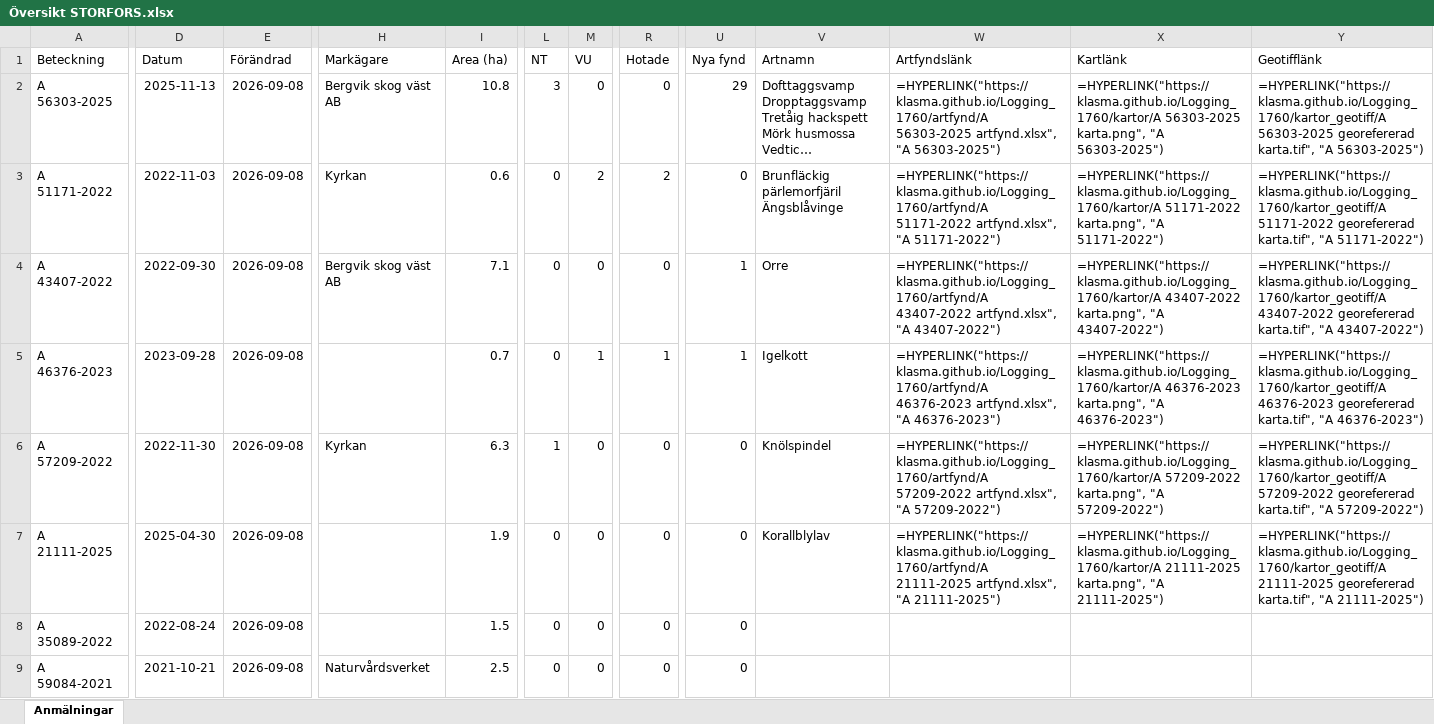
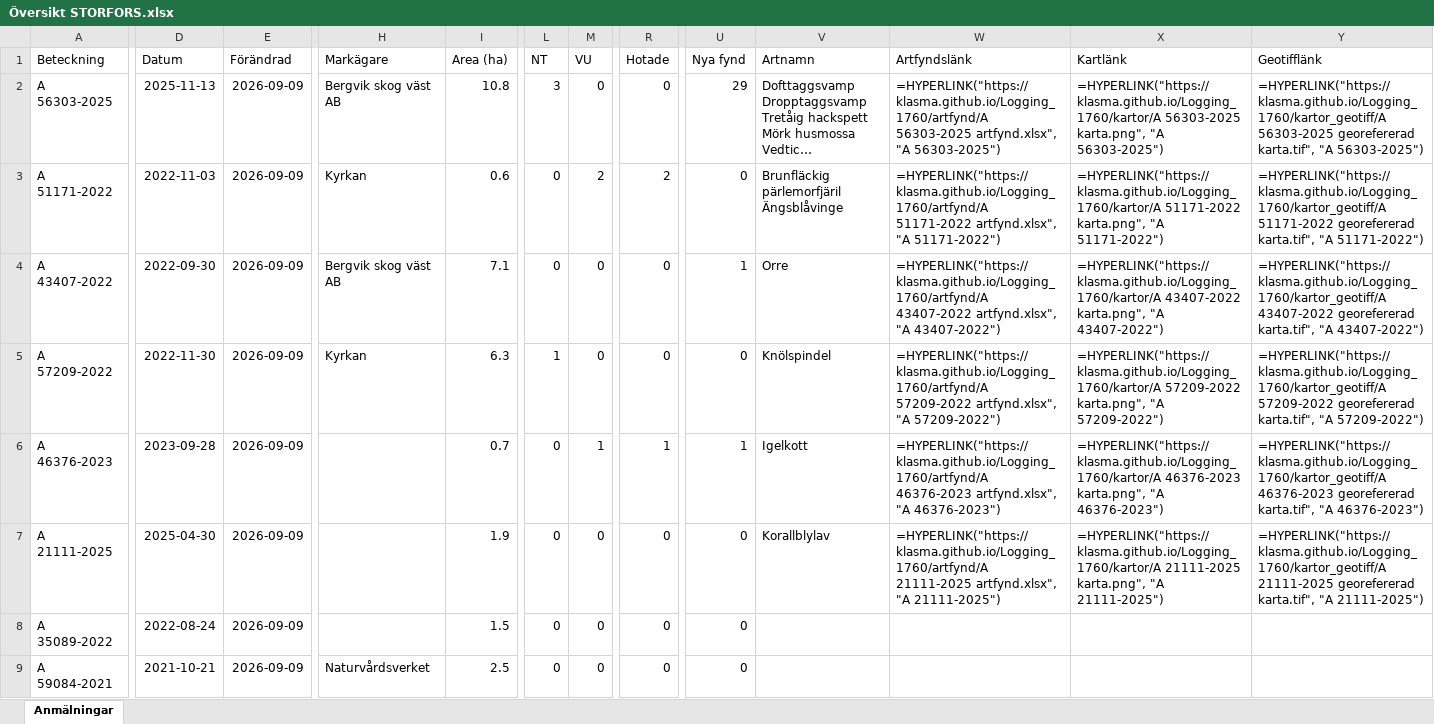
Before and after one commit to klasma/Logging_1760, an Excel workbook: Översikt STORFORS.xlsx, sheet Anmälningar, drawn as a sheet; only a part is shown, gaps mark what is left out; long unchanged cells end in …; values as stored, in another font and other column widths than the file's, no borders; formulas without a stored value are shown as written; the diff covers the shown part only; the diff names each change by its address in the sheet, - before the commit and + after, or states it on an @@ line.

```diff
--- a/Översikt STORFORS.xlsx (sheet Anmälningar)
+++ b/Översikt STORFORS.xlsx (sheet Anmälningar)
-E2:E9 (Förändrad): 2026-09-08
+E2:E9 (Förändrad): 2026-09-09
-A5 (Beteckning): A 46376-2023
+A5 (Beteckning): A 57209-2022
-D5 (Datum): 2023-09-28
+D5 (Datum): 2022-11-30
-H5 (Markägare): (empty)
+H5 (Markägare): Kyrkan
-I5 (Area (ha)): 0.7
+I5 (Area (ha)): 6.3
-L5 (NT): 0
+L5 (NT): 1
-M5 (VU): 1
+M5 (VU): 0
-R5 (Hotade): 1
+R5 (Hotade): 0
-U5 (Nya fynd): 1
+U5 (Nya fynd): 0
-V5 (Artnamn): Igelkott
+V5 (Artnamn): Knölspindel
-W5 (Artfyndslänk): =HYPERLINK("https://klasma.github.io/Logging_1760/artfynd/A 46376-2023 artfynd.xlsx", "A 46376-2023")
+W5 (Artfyndslänk): =HYPERLINK("https://klasma.github.io/Logging_1760/artfynd/A 57209-2022 artfynd.xlsx", "A 57209-2022")
-X5 (Kartlänk): =HYPERLINK("https://klasma.github.io/Logging_1760/kartor/A 46376-2023 karta.png", "A 46376-2023")
+X5 (Kartlänk): =HYPERLINK("https://klasma.github.io/Logging_1760/kartor/A 57209-2022 karta.png", "A 57209-2022")
-Y5 (Geotifflänk): =HYPERLINK("https://klasma.github.io/Logging_1760/kartor_geotiff/A 46376-2023 georefererad karta.tif", "A 46376-2023")
+Y5 (Geotifflänk): =HYPERLINK("https://klasma.github.io/Logging_1760/kartor_geotiff/A 57209-2022 georefererad karta.tif", "A 57209-2022")
-A6 (Beteckning): A 57209-2022
+A6 (Beteckning): A 46376-2023
-D6 (Datum): 2022-11-30
+D6 (Datum): 2023-09-28
-H6 (Markägare): Kyrkan
+H6 (Markägare): (empty)
-I6 (Area (ha)): 6.3
+I6 (Area (ha)): 0.7
-L6 (NT): 1
+L6 (NT): 0
-M6 (VU): 0
+M6 (VU): 1
-R6 (Hotade): 0
+R6 (Hotade): 1
-U6 (Nya fynd): 0
+U6 (Nya fynd): 1
-V6 (Artnamn): Knölspindel
+V6 (Artnamn): Igelkott
-W6 (Artfyndslänk): =HYPERLINK("https://klasma.github.io/Logging_1760/artfynd/A 57209-2022 artfynd.xlsx", "A 57209-2022")
+W6 (Artfyndslänk): =HYPERLINK("https://klasma.github.io/Logging_1760/artfynd/A 46376-2023 artfynd.xlsx", "A 46376-2023")
-X6 (Kartlänk): =HYPERLINK("https://klasma.github.io/Logging_1760/kartor/A 57209-2022 karta.png", "A 57209-2022")
+X6 (Kartlänk): =HYPERLINK("https://klasma.github.io/Logging_1760/kartor/A 46376-2023 karta.png", "A 46376-2023")
-Y6 (Geotifflänk): =HYPERLINK("https://klasma.github.io/Logging_1760/kartor_geotiff/A 57209-2022 georefererad karta.tif", "A 57209-2022")
+Y6 (Geotifflänk): =HYPERLINK("https://klasma.github.io/Logging_1760/kartor_geotiff/A 46376-2023 georefererad karta.tif", "A 46376-2023")
```
Also changed, not shown: 657 edited cells elsewhere in this sheet, artfynd/A 21111-2025 artfynd.xlsx, artfynd/A 43407-2022 artfynd.xlsx, 31 other files.
